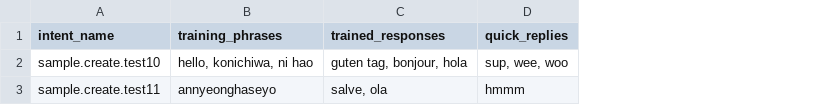
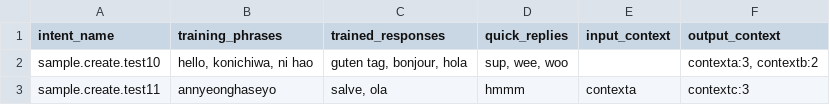
Before and after one commit to mxxnxd/tesis, a CSV file: intent-definition.csv, drawn as a sheet; the diff names each change by its address in the sheet, - before the commit and + after, or states it on an @@ line.

Commit message:
Intent Loader, Intent Manager - added option to set input & output contexts of intents.

```diff
--- a/intent-definition.csv
+++ b/intent-definition.csv
+column E (input_context), row 3: contexta
+column F (output_context), rows 2-3: contexta:3, contextb:2 | contextc:3
```
Also changed, not shown: 2 other files.
